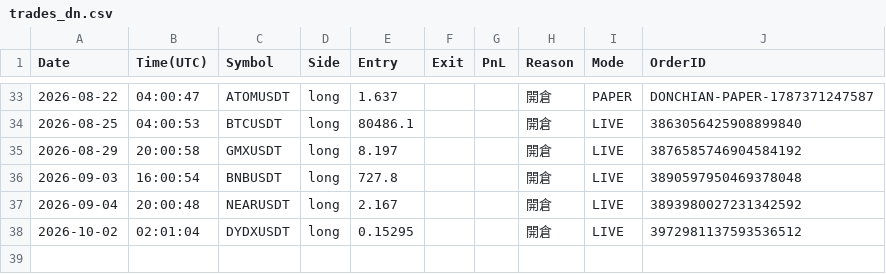
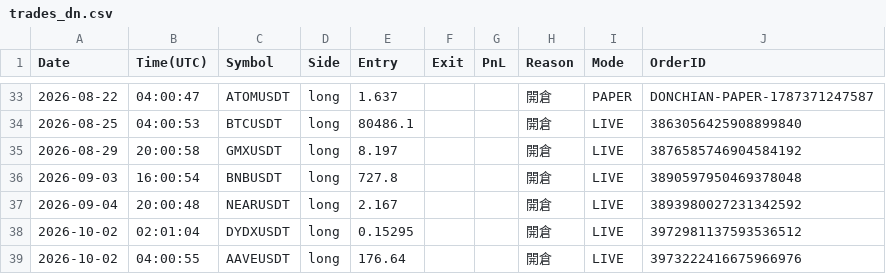
Before and after one commit to RobertChu1996/claude-tradingview-mcp-trading, a CSV file: trades_dn.csv, drawn as a sheet; only a part is shown, gaps mark what is left out; the diff names each change by its address in the sheet, - before the commit and + after, or states it on an @@ line.

```diff
--- a/trades_dn.csv
+++ b/trades_dn.csv
+row 39: 2026-10-02 | 04:00:55 | AAVEUSDT | long | 176.64 |  |  | 開倉 | LIVE | 3973222416675966976
```
Also changed, not shown: 4 other files.
